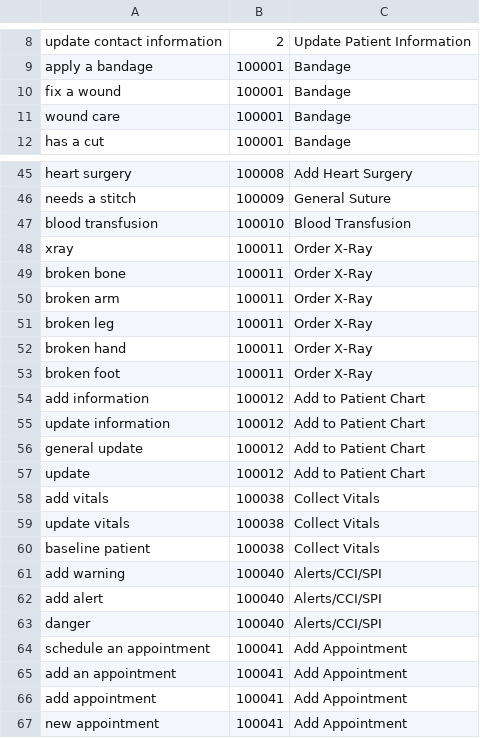
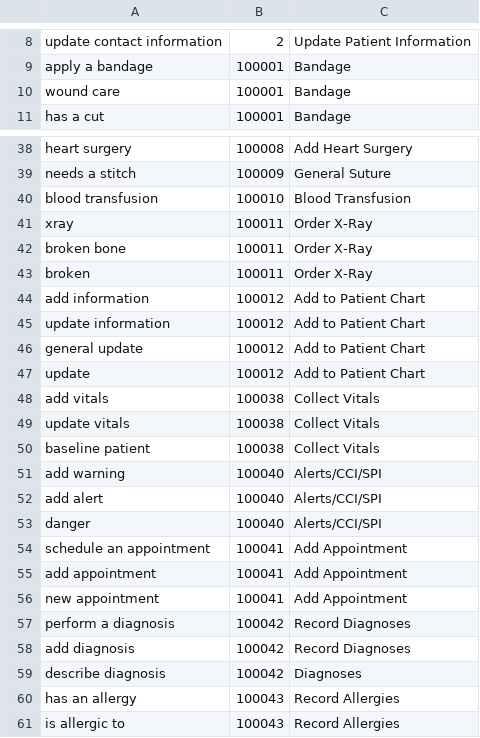
Before and after one commit to gparker-projects/csm500-final-project, a CSV file: src/app/data/command_mapping.csv, drawn as a sheet; only a part is shown, gaps mark what is left out; the shorter side is filled out with more unchanged rows; the diff covers the shown part only.

```diff
--- a/src/app/data/command_mapping.csv
+++ b/src/app/data/command_mapping.csv
@@ -9,3 +9,2 @@ update contact information, 2, Update Patient Information
 apply a bandage, 100001, Bandage
-fix a wound, 100001, Bandage
 wound care, 100001, Bandage
@@ -49,6 +42,3 @@ xray, 100011, Order X-Ray
 broken bone, 100011, Order X-Ray
-broken arm, 100011, Order X-Ray
-broken leg, 100011, Order X-Ray
-broken hand, 100011, Order X-Ray
-broken foot, 100011, Order X-Ray
+broken, 100011, Order X-Ray
 add information, 100012, Add to Patient Chart
@@ -64,3 +54,2 @@ danger, 100040, Alerts/CCI/SPI
 schedule an appointment, 100041, Add Appointment
-add an appointment, 100041, Add Appointment
 add appointment, 100041, Add Appointment
```
Also changed, not shown: 7 added rows, 12 removed rows and 1 edited cell elsewhere in this file, 10 other files.
